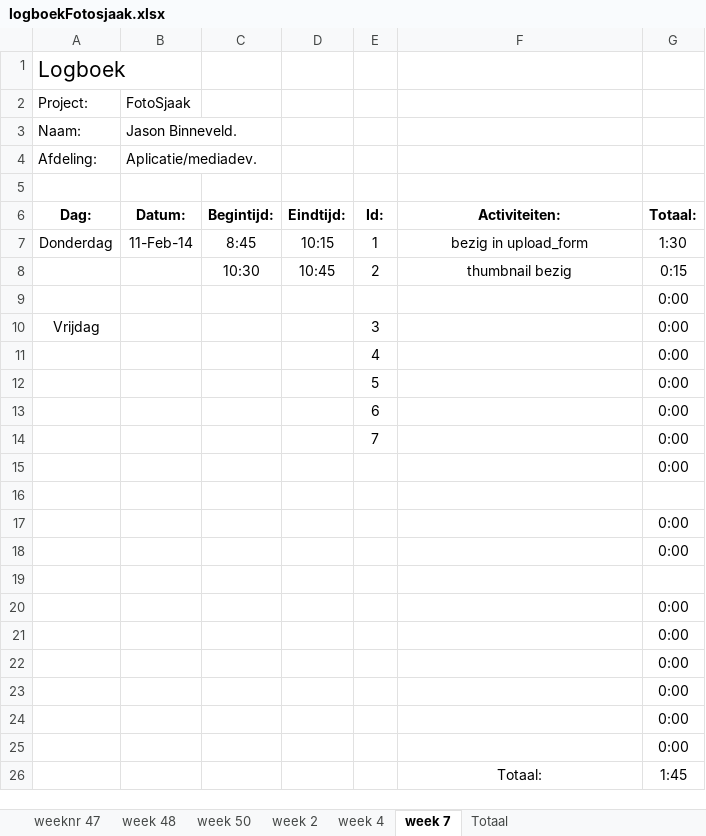
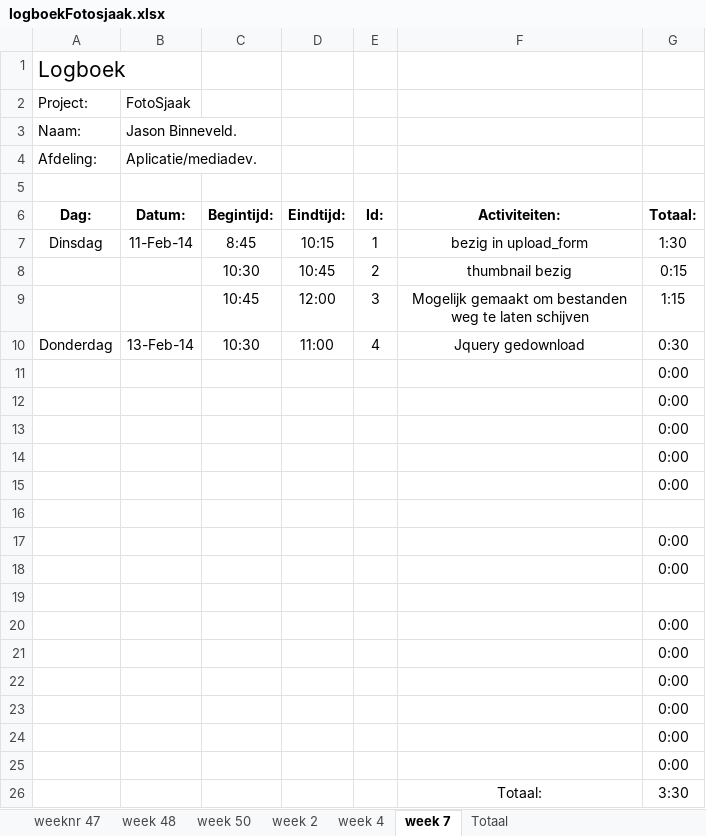
Before and after one commit to Donzo0/fotosjaak, an Excel workbook: Logboek en ProjectOpdracht/logboekFotosjaak.xlsx, sheet week 7, drawn as a sheet; values as stored, in another font and other column widths than the file's, no borders; removed rows and columns are numbered as before the commit, all else as after; the diff names each change by its address in the sheet, - before the commit and + after, or states it on an @@ line.

Commit message:
Mogelijk gemaakt om bestanden weg te laten schijven

```diff
--- a/Logboek en ProjectOpdracht/logboekFotosjaak.xlsx (sheet week 7)
+++ b/Logboek en ProjectOpdracht/logboekFotosjaak.xlsx (sheet week 7)
-A7: Donderdag
+A7: Dinsdag
+row 9:  |  | 10:45 | 12:00 | 3 | Mogelijk gemaakt om bestanden weg te laten schijven | 1:15
+row 10: Donderdag | 13-Feb-14 | 10:30 | 11:00 | 4 | Jquery gedownload | 0:30
-row 10: Vrijdag |  |  |  | 3 |  | 0:00
-E12: 4
+E12: (empty)
-E13: 5
+E13: (empty)
-E14: 6
+E14: (empty)
-row 14:  |  |  |  | 7 |  | 0:00
-G26: 1:45
+G26: 3:30
```
Also changed, not shown: formulas that keep their value, 2 other files.
